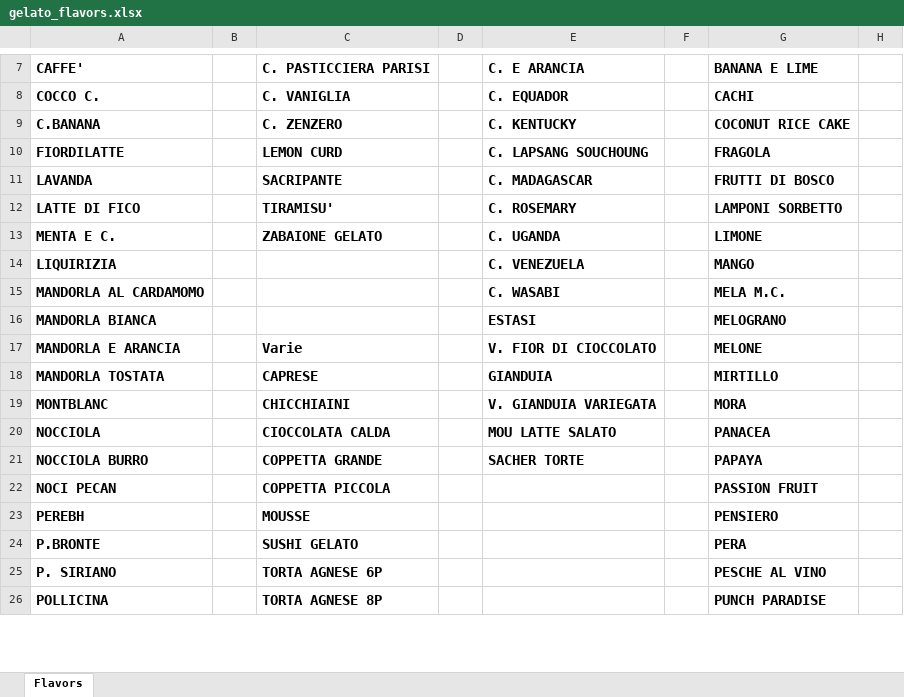
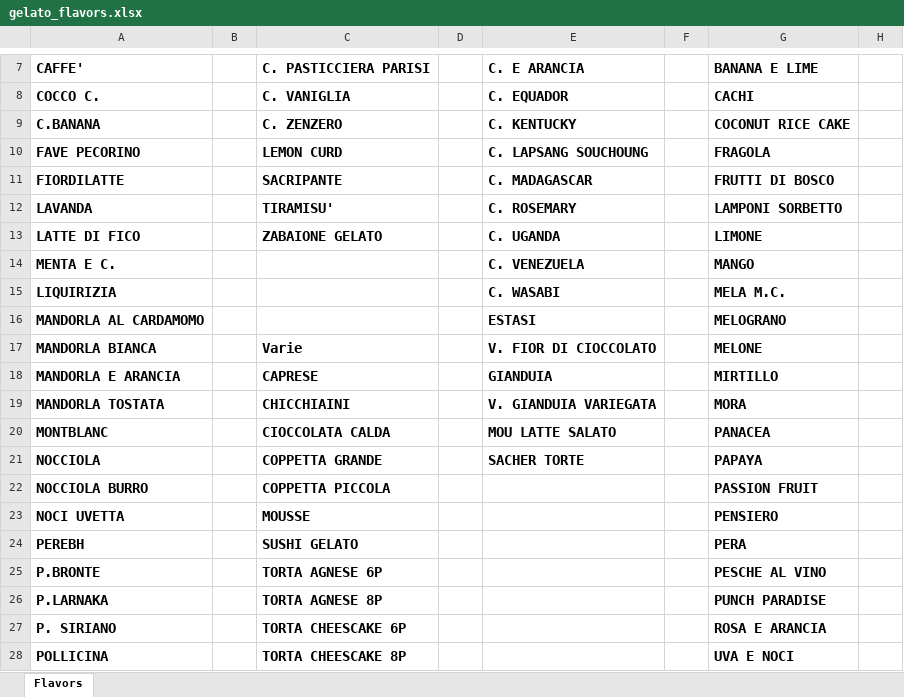
Before and after one commit to miladreihanpour-programmer/fatamorgana, an Excel workbook: gelato_flavors.xlsx, sheet Flavors, drawn as a sheet; only a part is shown, gaps mark what is left out; values as stored, in another font and other column widths than the file's, no borders; removed rows and columns are numbered as before the commit, all else as after; the diff covers the shown part only; the diff names each change by its address in the sheet, - before the commit and + after, or states it on an @@ line.

```diff
--- a/gelato_flavors.xlsx (sheet Flavors)
+++ b/gelato_flavors.xlsx (sheet Flavors)
-A10: FIORDILATTE
+A10: FAVE PECORINO
+row 11: FIORDILATTE |  | SACRIPANTE |  | C. MADAGASCAR |  | FRUTTI DI BOSCO
-C12: SACRIPANTE
+C12: TIRAMISU'
-E12: C. MADAGASCAR
+E12: C. ROSEMARY
-G12: FRUTTI DI BOSCO
+G12: LAMPONI SORBETTO
-C13: TIRAMISU'
+C13: ZABAIONE GELATO
-E13: C. ROSEMARY
+E13: C. UGANDA
-G13: LAMPONI SORBETTO
+G13: LIMONE
-C14: ZABAIONE GELATO
+C14: (empty)
-E14: C. UGANDA
+E14: C. VENEZUELA
-G14: LIMONE
+G14: MANGO
-E15: C. VENEZUELA
+E15: C. WASABI
-G15: MANGO
+G15: MELA M.C.
-E16: C. WASABI
+E16: ESTASI
-G16: MELA M.C.
+G16: MELOGRANO
-row 16: MANDORLA BIANCA |  |  |  | ESTASI |  | MELOGRANO
-A17: MANDORLA E ARANCIA
+A17: MANDORLA BIANCA
-A18: MANDORLA TOSTATA
+A18: MANDORLA E ARANCIA
-A19: MONTBLANC
+A19: MANDORLA TOSTATA
-A20: NOCCIOLA
+A20: MONTBLANC
-A21: NOCCIOLA BURRO
+A21: NOCCIOLA
-A22: NOCI PECAN
+A22: NOCCIOLA BURRO
+row 23: NOCI UVETTA |  | MOUSSE |  |  |  | PENSIERO
-C24: MOUSSE
+C24: SUSHI GELATO
-G24: PENSIERO
+G24: PERA
-C25: SUSHI GELATO
+C25: TORTA AGNESE 6P
-G25: PERA
+G25: PESCHE AL VINO
+row 26: P.LARNAKA |  | TORTA AGNESE 8P |  |  |  | PUNCH PARADISE
-C27: TORTA AGNESE 6P
+C27: TORTA CHEESCAKE 6P
-G27: PESCHE AL VINO
+G27: ROSA E ARANCIA
-C28: TORTA AGNESE 8P
+C28: TORTA CHEESCAKE 8P
-G28: PUNCH PARADISE
+G28: UVA E NOCI
```
Also changed, not shown: 1 added row, 16 edited cells, cell formats and merged cells elsewhere in this sheet.
